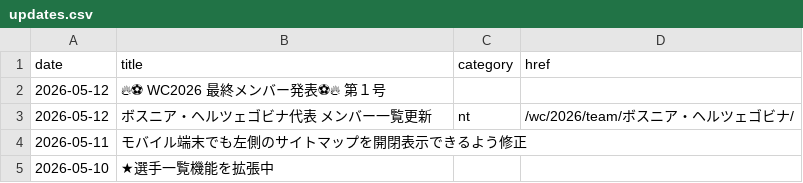
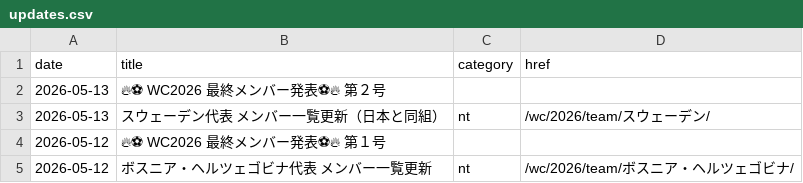
Before and after one commit to football-archive/start, a CSV file: src/data/updates.csv, drawn as a sheet; only a part is shown; the shorter side is filled out with more unchanged rows.

```diff
--- a/src/data/updates.csv
+++ b/src/data/updates.csv
@@ -1,2 +1,4 @@
 date,title,category,href
+2026-05-13,🔥⚽ WC2026 最終メンバー発表⚽🔥　第２号,,
+2026-05-13,スウェーデン代表 メンバー一覧更新（日本と同組）,nt,/wc/2026/team/スウェーデン/
 2026-05-12,🔥⚽ WC2026 最終メンバー発表⚽🔥　第１号,,
```
Also changed, not shown: 4 other files.
